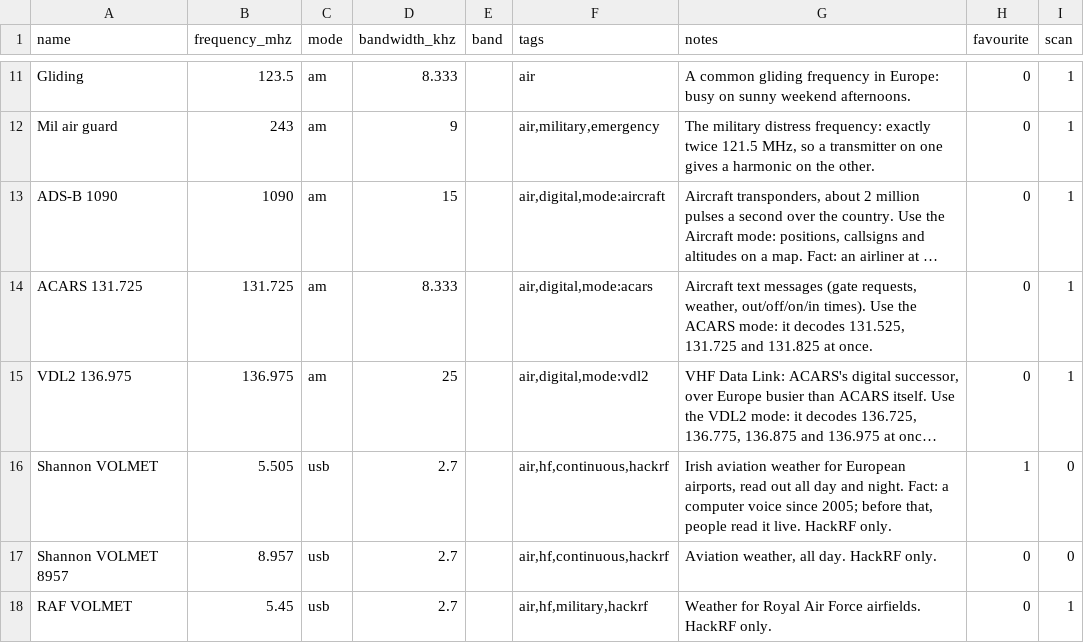
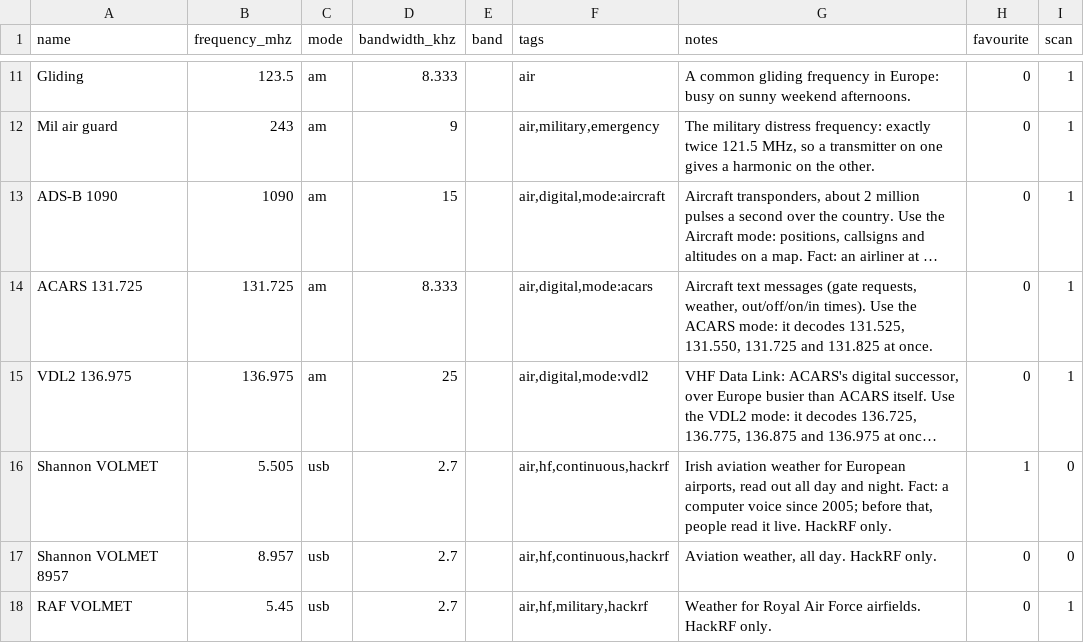
Before and after one commit to cyberjunky/home-assistant-apps, a CSV file: app-sdradio/sdradio-channels.csv, drawn as a sheet; only a part is shown, gaps mark what is left out; long unchanged cells end in …; the diff names each change by its address in the sheet, - before the commit and + after, or states it on an @@ line.

```diff
--- a/app-sdradio/sdradio-channels.csv
+++ b/app-sdradio/sdradio-channels.csv
-G14 (notes): …decodes 131.525, 131.725 and…
+G14 (notes): …decodes 131.525, 131.550, 131.725 and…
```
Also changed, not shown: 19 other files.
